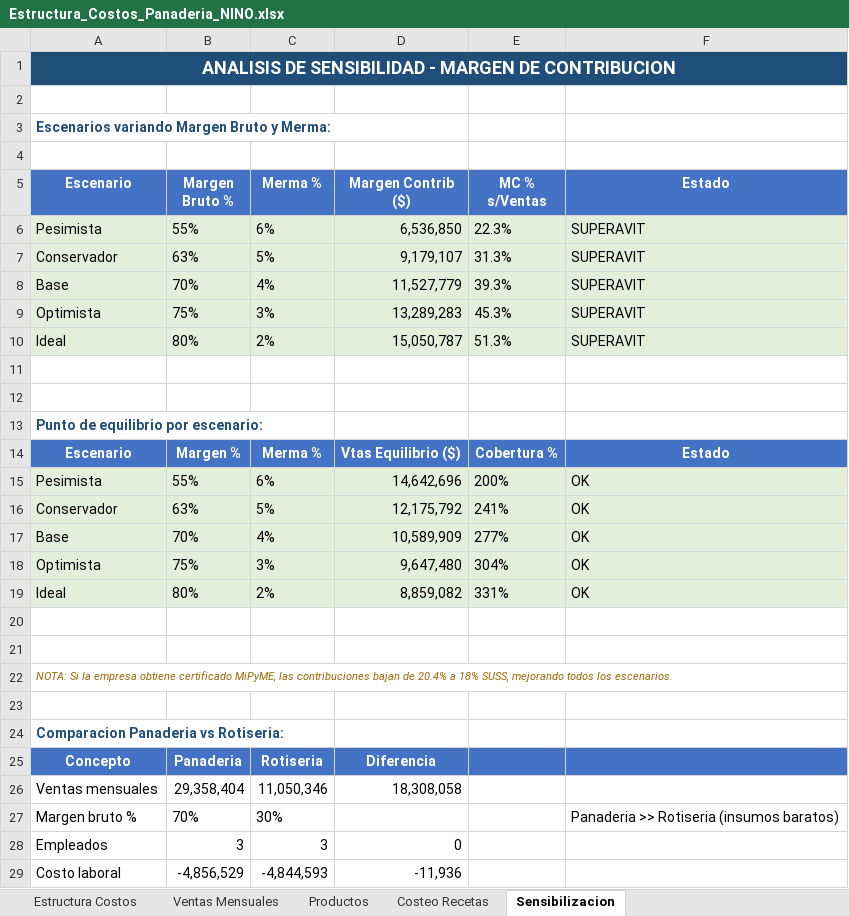
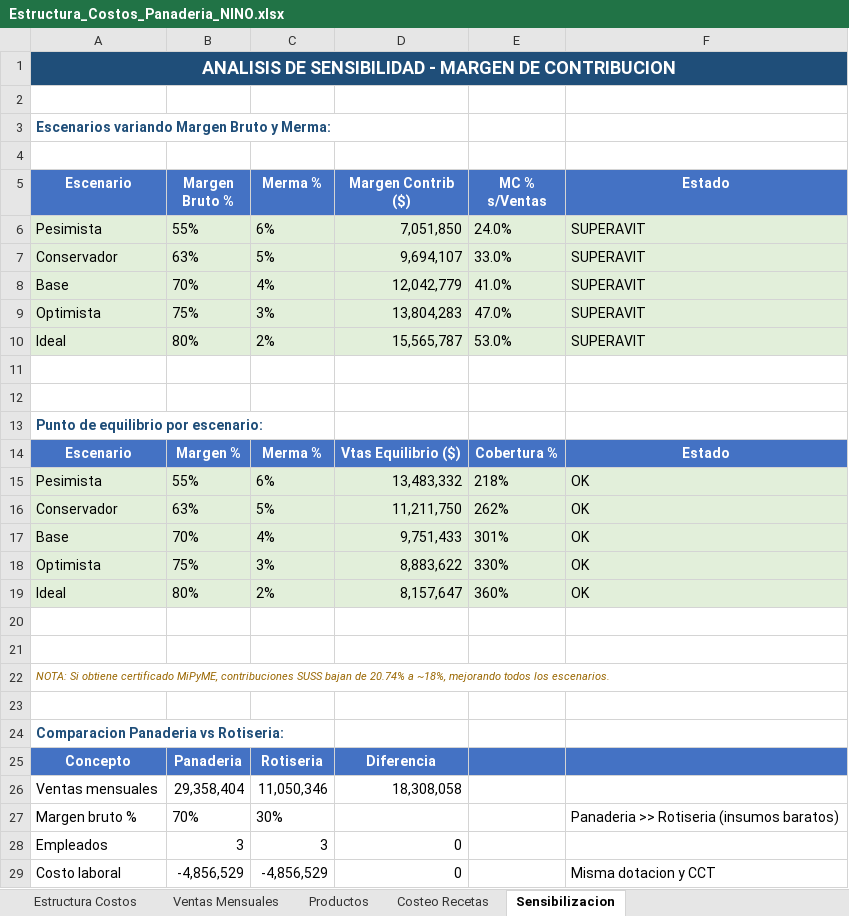
Before and after one commit to MarcosNahuel/supermercado_nino, an Excel workbook: nino/PANADERIA/Estructura_Costos_Panaderia_NINO.xlsx, sheet Sensibilizacion, drawn as a sheet; values as stored, in another font and other column widths than the file's, no borders; the diff names each change by its address in the sheet, - before the commit and + after, or states it on an @@ line.

```diff
--- a/nino/PANADERIA/Estructura_Costos_Panaderia_NINO.xlsx (sheet Sensibilizacion)
+++ b/nino/PANADERIA/Estructura_Costos_Panaderia_NINO.xlsx (sheet Sensibilizacion)
-D6 (Margen Contrib ($)): 6,536,850
+D6 (Margen Contrib ($)): 7,051,850
-E6 (MC % s/Ventas): 22.3%
+E6 (MC % s/Ventas): 24.0%
-D7 (Margen Contrib ($)): 9,179,107
+D7 (Margen Contrib ($)): 9,694,107
-E7 (MC % s/Ventas): 31.3%
+E7 (MC % s/Ventas): 33.0%
-D8 (Margen Contrib ($)): 11,527,779
+D8 (Margen Contrib ($)): 12,042,779
-E8 (MC % s/Ventas): 39.3%
+E8 (MC % s/Ventas): 41.0%
-D9 (Margen Contrib ($)): 13,289,283
+D9 (Margen Contrib ($)): 13,804,283
-E9 (MC % s/Ventas): 45.3%
+E9 (MC % s/Ventas): 47.0%
-D10 (Margen Contrib ($)): 15,050,787
+D10 (Margen Contrib ($)): 15,565,787
-E10 (MC % s/Ventas): 51.3%
+E10 (MC % s/Ventas): 53.0%
-D15 (Margen Contrib ($)): 14,642,696
+D15 (Margen Contrib ($)): 13,483,332
-E15 (MC % s/Ventas): 200%
+E15 (MC % s/Ventas): 218%
-D16 (Margen Contrib ($)): 12,175,792
+D16 (Margen Contrib ($)): 11,211,750
-E16 (MC % s/Ventas): 241%
+E16 (MC % s/Ventas): 262%
-D17 (Margen Contrib ($)): 10,589,909
+D17 (Margen Contrib ($)): 9,751,433
-E17 (MC % s/Ventas): 277%
+E17 (MC % s/Ventas): 301%
-D18 (Margen Contrib ($)): 9,647,480
+D18 (Margen Contrib ($)): 8,883,622
-E18 (MC % s/Ventas): 304%
+E18 (MC % s/Ventas): 330%
-D19 (Margen Contrib ($)): 8,859,082
+D19 (Margen Contrib ($)): 8,157,647
-E19 (MC % s/Ventas): 331%
+E19 (MC % s/Ventas): 360%
-A22 (Escenario): NOTA: Si la empresa obtiene certificado MiPyME, las contribuciones bajan de 20.4% a 18% SUSS, mejorando todos…
+A22 (Escenario): NOTA: Si obtiene certificado MiPyME, contribuciones SUSS bajan de 20.74% a ~18%, mejorando todos…
-C29 (Merma %): -4,844,593
+C29 (Merma %): -4,856,529
-D29 (Margen Contrib ($)): -11,936
+D29 (Margen Contrib ($)): 0
-F29 (Estado): (empty)
+F29 (Estado): Misma dotacion y CCT
```
Also changed, not shown: sheet Estructura Costos, sheet Costeo Recetas, nino/ROTICERIA/Estructura_Costos_Rotiseria_NINO.xlsx, 8 other files.
